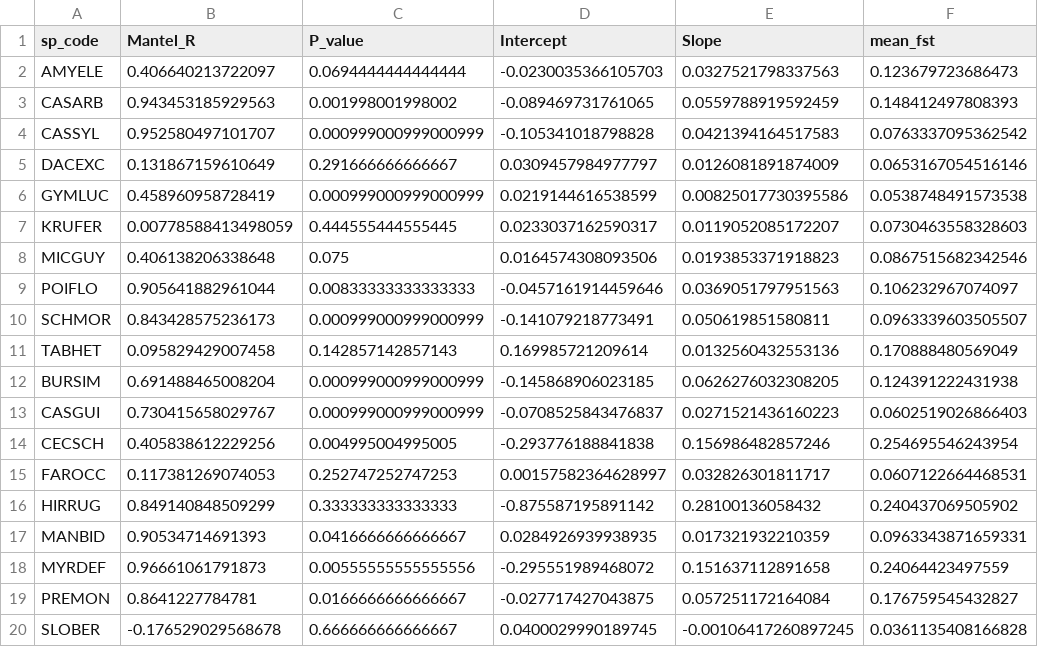
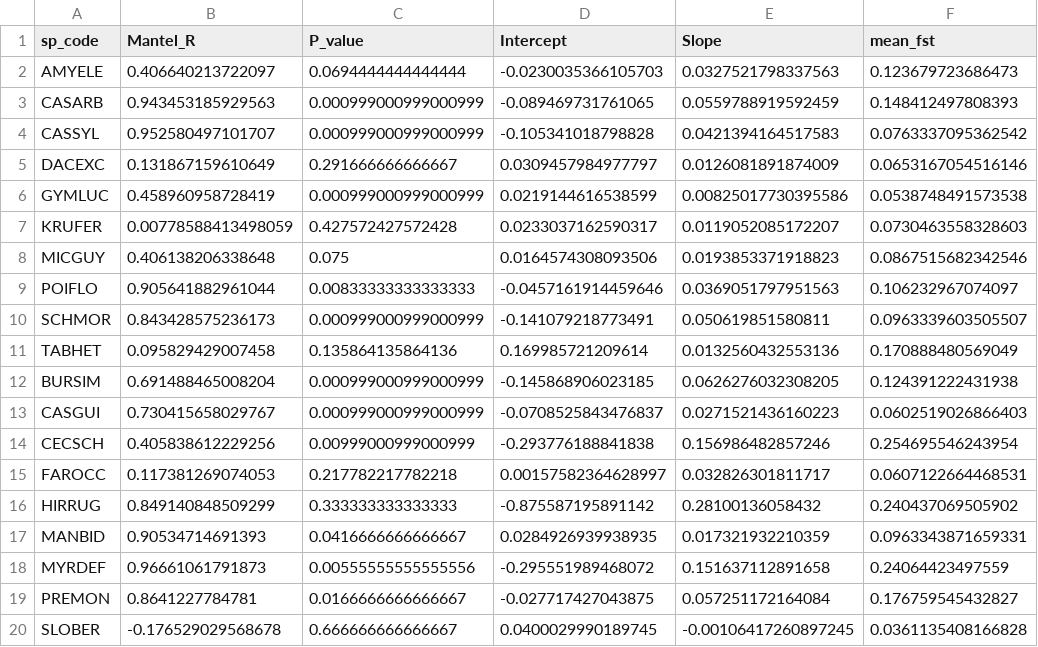
Before and after one commit to Laura-Moro/Tropical-tree-life-history-strategies-mediate-genetic-resilience-to-land-use-change, a CSV file: Data/IBD_acorss_islands.csv, drawn as a sheet.

```diff
--- a/Data/IBD_acorss_islands.csv
+++ b/Data/IBD_acorss_islands.csv
@@ -2,3 +2,3 @@
 "AMYELE",0.406640213722097,0.0694444444444444,-0.0230035366105703,0.0327521798337563,0.123679723686473
-"CASARB",0.943453185929563,0.001998001998002,-0.089469731761065,0.0559788919592459,0.148412497808393
+"CASARB",0.943453185929563,0.000999000999000999,-0.089469731761065,0.0559788919592459,0.148412497808393
 "CASSYL",0.952580497101707,0.000999000999000999,-0.105341018798828,0.0421394164517583,0.0763337095362542
@@ -6,3 +6,3 @@
 "GYMLUC",0.458960958728419,0.000999000999000999,0.0219144616538599,0.00825017730395586,0.0538748491573538
-"KRUFER",0.00778588413498059,0.444555444555445,0.0233037162590317,0.0119052085172207,0.0730463558328603
+"KRUFER",0.00778588413498059,0.427572427572428,0.0233037162590317,0.0119052085172207,0.0730463558328603
 "MICGUY",0.406138206338648,0.075,0.0164574308093506,0.0193853371918823,0.0867515682342546
@@ -10,7 +10,7 @@
 "SCHMOR",0.843428575236173,0.000999000999000999,-0.141079218773491,0.050619851580811,0.0963339603505507
-"TABHET",0.095829429007458,0.142857142857143,0.169985721209614,0.0132560432553136,0.170888480569049
+"TABHET",0.095829429007458,0.135864135864136,0.169985721209614,0.0132560432553136,0.170888480569049
 "BURSIM",0.691488465008204,0.000999000999000999,-0.145868906023185,0.0626276032308205,0.124391222431938
 "CASGUI",0.730415658029767,0.000999000999000999,-0.0708525843476837,0.0271521436160223,0.0602519026866403
-"CECSCH",0.405838612229256,0.004995004995005,-0.293776188841838,0.156986482857246,0.254695546243954
-"FAROCC",0.117381269074053,0.252747252747253,0.00157582364628997,0.032826301811717,0.0607122664468531
+"CECSCH",0.405838612229256,0.00999000999000999,-0.293776188841838,0.156986482857246,0.254695546243954
+"FAROCC",0.117381269074053,0.217782217782218,0.00157582364628997,0.032826301811717,0.0607122664468531
 "HIRRUG",0.849140848509299,0.333333333333333,-0.875587195891142,0.28100136058432,0.240437069505902
```
Also changed, not shown: 9 other files.
